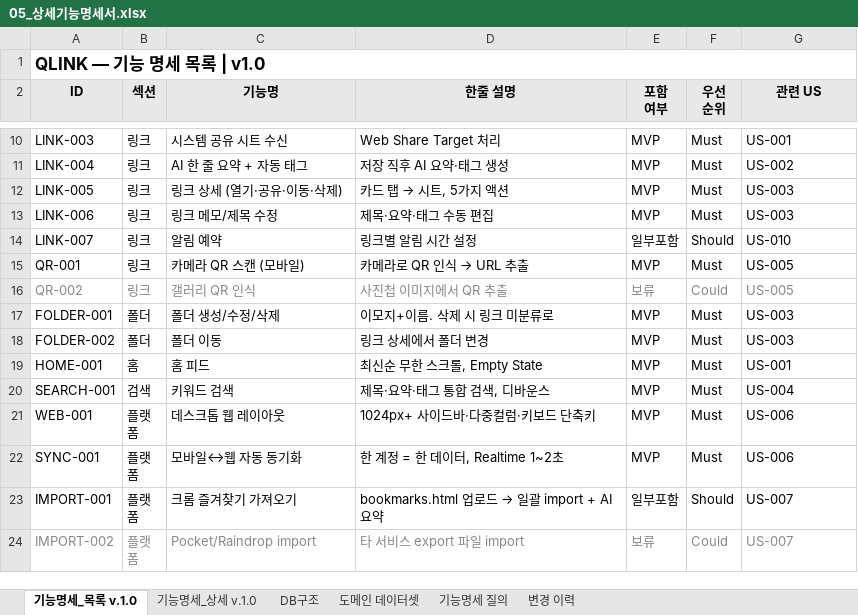
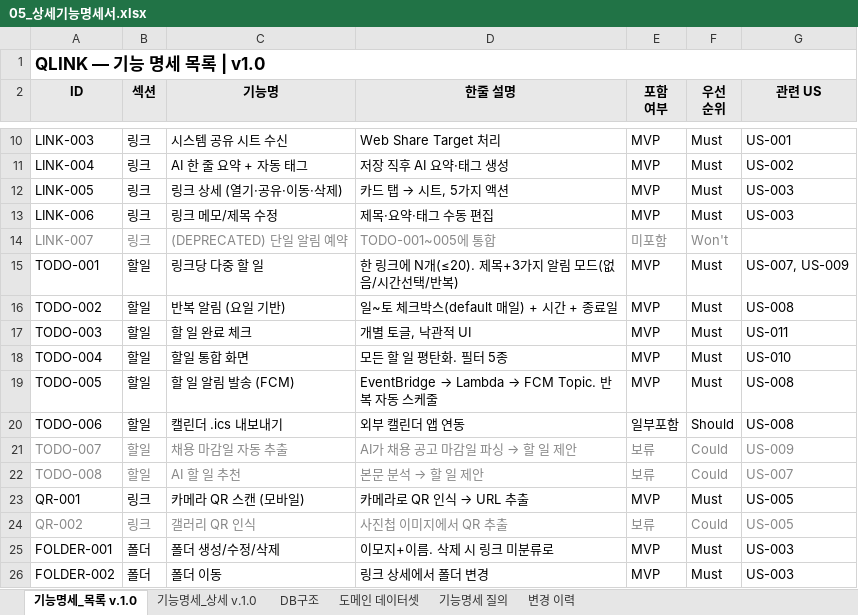
Before and after one commit to inwoo-jang/qlink, an Excel workbook: docs/planning/05_상세기능명세서.xlsx, sheet 기능명세_목록 v.1.0, drawn as a sheet; only a part is shown, gaps mark what is left out; the shorter side is filled out with more unchanged rows; values as stored, in another font and other column widths than the file's, no borders; the diff names each change by its address in the sheet, - before the commit and + after, or states it on an @@ line.

Commit message:
feat: 할 일 = 1차 USP — 다중 할 일 + 1회/반복 알림
페르소나·시나리오 강화 (정보 수집형 직장인의 회의 D-day, 취준생 채용
마감, 자격증 학습 매일 진도) + 한 링크에 여러 할 일을 매달 수 있는
3가지 모드(시간없음/시간선택/반복알림). 반복은 일~토 체크박스(default
매일) + 시간 picker.

기획 문서 (docs/planning/, docs/database.md)
- 01: 한줄 설명·페인포인트·사용 시나리오 3개·차별점에 할 일 강조
- 02: 페르소나 본문에 시나리오 3개. US-007~011 신규(다중 할일·반복·
  채용 마감·통합화면·완료체크). TODO-001~005 Must, 006~008 Should/Could.
  KPI에 할 일 완료율·반복 알림 사용률 추가
- 03: 할일 탭(#TODO-LIST/#TODO-CREATE/#TODO-EDIT) 추가, /todos 라우팅
- 04: FLOW-013 다중 할일·FLOW-014 반복 알림·FLOW-015 채용 시나리오·
  FLOW-016 통합 화면 처리 신규
- 05: TODO-001~005 풀 명세 + xlsx 재생성 (49행 목록)
- 06: /links/:id/todos·/todos·/todos/:id 엔드포인트 + WebSocket
  TODO_CREATED/UPDATED/DELETED/FIRED 추가
- database: link_todos 테이블 (notify_mode, recurrence_weekdays[],
  recurrence_time, recurrence_end). 인덱스 3개·제약 트리거

프로토타입 코드 (prototype/)
- 데이터 모델: link.todos[]. 각 todo = {id,title,notifyMode,notifyAt,
  weekdays,notifyTime,endDate,completed}. 기존 link.todo/reminderAt/
  todoDone 자동 마이그레이션
- 편집 시트: 다중 행 에디터. 각 행 = 제목 + 모드 chip 3개 +
  (datetime-local | 요일 chip 7개 + time + 종료일)
- 요일 표시: 월화수목금토일 순서, default 7개 모두 선택(=매일).
  해제 시 평일/주말/임의 패턴
- 카드 라인: 첫 2개 todo 노출 + "+N개 더" / 할일 화면: 모든
  todos 평탄화, 각 카드 = todo 1개 + 원본 링크 미리보기
- toggleTodoDone: todoId 기반 (linkId fallback 호환)
- 시드 데이터: LeetCode 링크에 다중 할 일 3개 (평일 21:00 반복,
  주말 10:00 모의면접, 1회 7일 후 오답노트) — 새 기능 즉시 노출

```diff
--- a/docs/planning/05_상세기능명세서.xlsx (sheet 기능명세_목록 v.1.0)
+++ b/docs/planning/05_상세기능명세서.xlsx (sheet 기능명세_목록 v.1.0)
-A14:F14 text colour: black
+A14:F14 text colour: #888888
-C14 (기능명): 알림 예약
+C14 (기능명): (DEPRECATED) 단일 알림 예약
-D14 (한줄 설명): 링크별 알림 시간 설정
+D14 (한줄 설명): TODO-001~005에 통합
-E14 (포함 여부): 일부포함
+E14 (포함 여부): 미포함
-F14 (우선 순위): Should
+F14 (우선 순위): Won't
-G14 (관련 US): US-010
+G14 (관련 US): (empty)
+row 15: TODO-001 | 할일 | 링크당 다중 할 일 | 한 링크에 N개(≤20). 제목+3가지 알림 모드(없음/시간선택/반복) | MVP | Must | US-007, US-009
+row 16: TODO-002 | 할일 | 반복 알림 (요일 기반) | 일~토 체크박스(default 매일) + 시간 + 종료일 | MVP | Must | US-008
+row 17: TODO-003 | 할일 | 할 일 완료 체크 | 개별 토글, 낙관적 UI | MVP | Must | US-011
+row 18: TODO-004 | 할일 | 할일 통합 화면 | 모든 할 일 평탄화. 필터 5종 | MVP | Must | US-010
+row 19: TODO-005 | 할일 | 할 일 알림 발송 (FCM) | EventBridge → Lambda → FCM Topic. 반복 자동 스케줄 | MVP | Must | US-008
+row 20: TODO-006 | 할일 | 캘린더 .ics 내보내기 | 외부 캘린더 앱 연동 | 일부포함 | Should | US-008
+row 21: TODO-007 | 할일 | 채용 마감일 자동 추출 | AI가 채용 공고 마감일 파싱 → 할 일 제안 | 보류 | Could | US-009
+row 22: TODO-008 | 할일 | AI 할 일 추천 | 본문 분석 → 할 일 제안 | 보류 | Could | US-007
```
Also changed, not shown: sheet 기능명세_상세 v.1.0, 11 other files.
